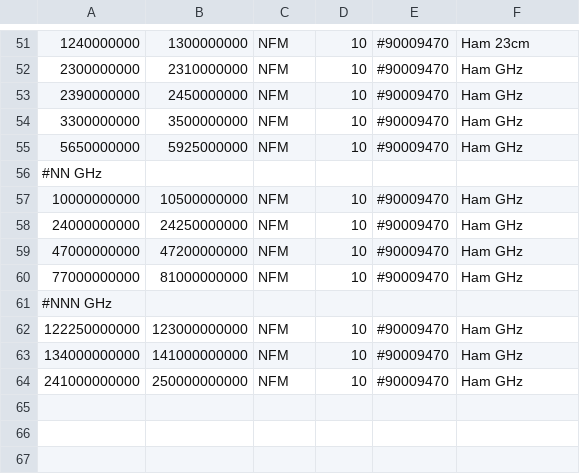
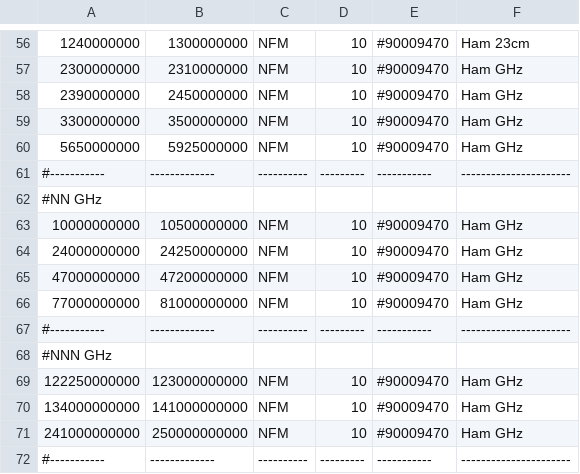
Before and after one commit to mkhuthir/repo_GNU_Radio, a CSV file: gqrx/bandplan.csv, drawn as a sheet; only a part is shown, gaps mark what is left out; the diff covers the shown part only.

```diff
--- a/gqrx/bandplan.csv
+++ b/gqrx/bandplan.csv
@@ -56 +61,2 @@
+#-----------,-------------,----------,---------,-----------,----------------------
 #NN GHz
@@ -61 +67,2 @@
+#-----------,-------------,----------,---------,-----------,----------------------
 #NNN GHz
@@ -64,0 +72 @@
+#-----------,-------------,----------,---------,-----------,----------------------
```
Also changed, not shown: 6 added rows, 1 removed row and 11 edited cells elsewhere in this file, gqrx/bookmarks.csv.
